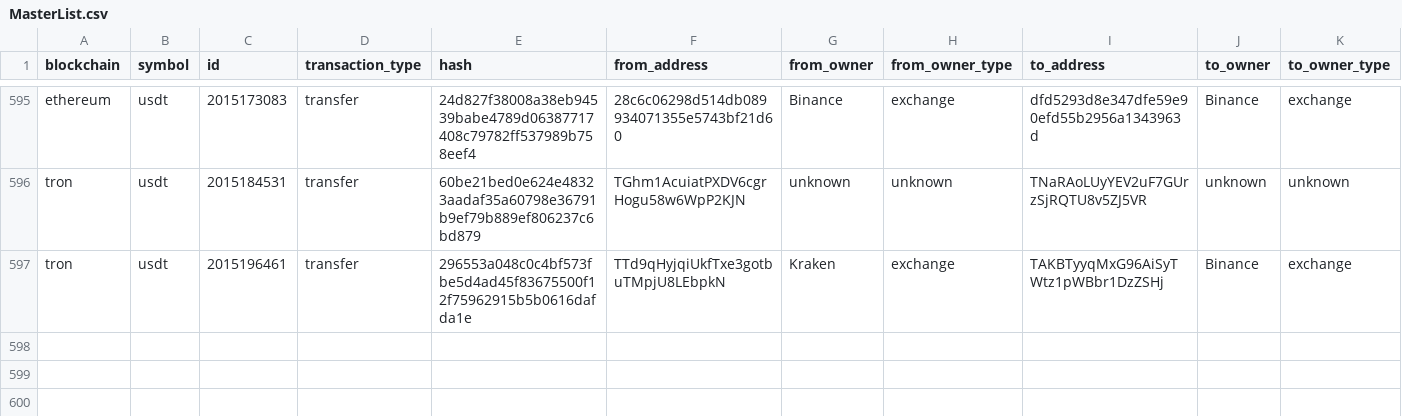
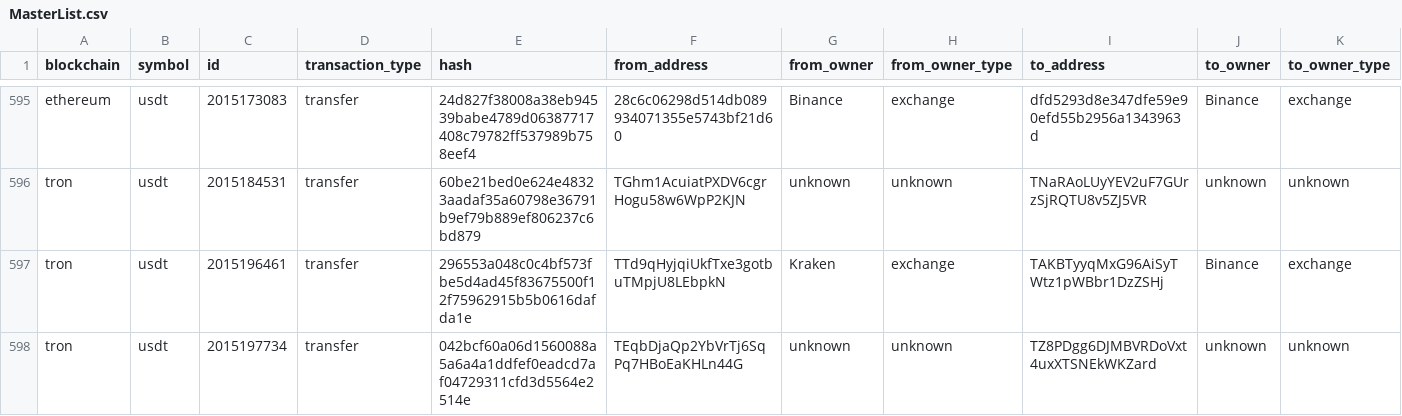
Before and after one commit to saqibkh/crypto_trading, a CSV file: logs/MasterList.csv, drawn as a sheet; only a part is shown, gaps mark what is left out; rows hold the shown columns only; the diff names each change by its address in the sheet, - before the commit and + after, or states it on an @@ line.

Commit message:
Update of logs processed

```diff
--- a/logs/MasterList.csv
+++ b/logs/MasterList.csv
+row 598: tron | usdt | 2015197734 | transfer | 042bcf60a06d1560088a5a6a4a1ddfef0eadcd7af04729311cfd3d5564e2514e | TEqbDjaQp2YbVrTj6SqPq7HBoEaKHLn44G | unknown | unknown | TZ8PDgg6DJMBVRDoVxt4uxXTSNEkWKZard | unknown | unknown
```
